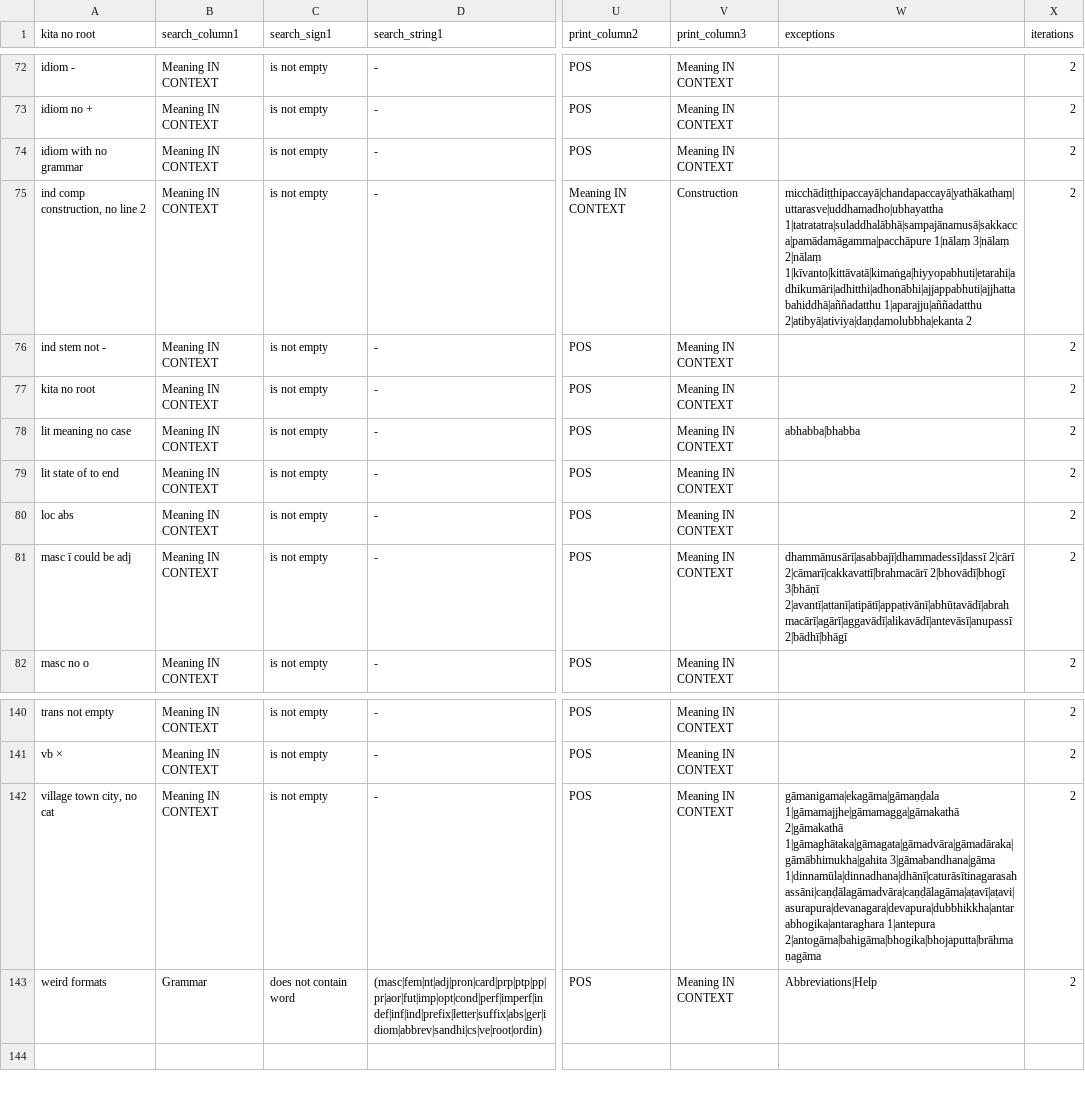
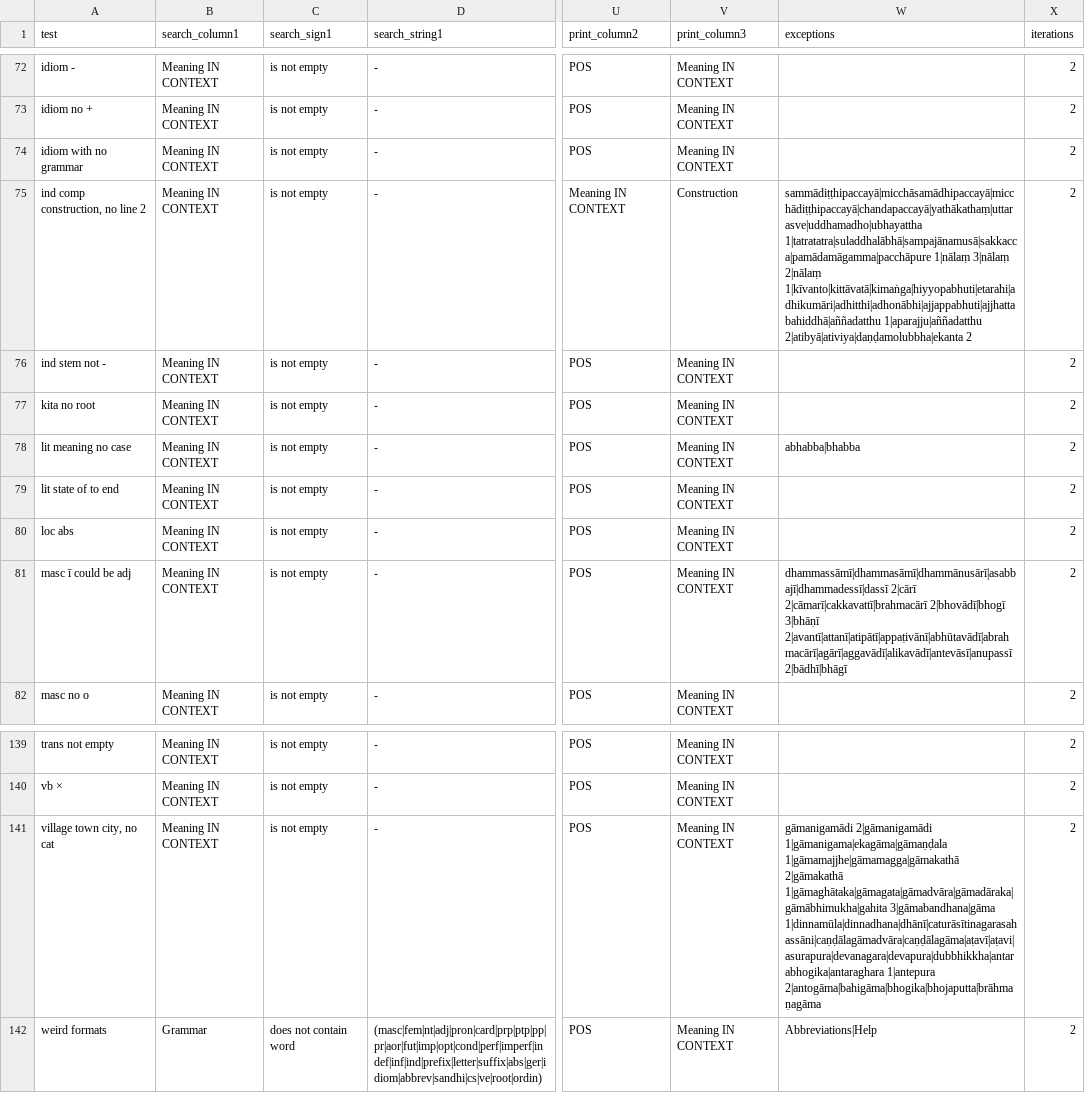
Before and after one commit to digitalpalidictionary/data-tests, a CSV file: tests.csv, drawn as a sheet; only a part is shown, gaps mark what is left out; addresses are those after the commit; the diff covers the shown part only; the diff names each change by its address in the sheet, - before the commit and + after, or states it on an @@ line.

Commit message:
new tests

```diff
--- a/tests.csv
+++ b/tests.csv
-A1: kita no root
+A1: test
-W75 (exceptions): micchādiṭṭhipaccayā|chandapaccayā|yathākathaṃ|uttarasve|uddhamadho|ubhayattha 1|tatratatra|suladdhalābhā|sampajānamusā|sakkacca|pamādamāgamma|pacchāpure 1|nālaṃ…
+W75 (exceptions): sammādiṭṭhipaccayā|micchāsamādhipaccayā|micchādiṭṭhipaccayā|chandapaccayā|yathākathaṃ|uttarasve|uddhamadho|ubhayattha 1|tatratatra|suladdhalābhā|sampajānamusā|sakkacca|pamādamāgamma|pacchāpure 1|nālaṃ…
-W81 (exceptions): dhammānusārī|asabbajī|dhammadessī|dassī 2|cārī 2|cāmarī|cakkavattī|brahmacārī…
+W81 (exceptions): dhammassāmī|dhammasāmī|dhammānusārī|asabbajī|dhammadessī|dassī 2|cārī 2|cāmarī|cakkavattī|brahmacārī…
-W141 (exceptions): gāmanigama|ekagāma|gāmaṇḍala 1|gāmamajjhe|gāmamagga|gāmakathā 2|gāmakathā…
+W141 (exceptions): gāmanigamādi 2|gāmanigamādi 1|gāmanigama|ekagāma|gāmaṇḍala 1|gāmamajjhe|gāmamagga|gāmakathā 2|gāmakathā…
```
Also changed, not shown: 1 removed row and 8 edited cells elsewhere in this file, 1 other file.
